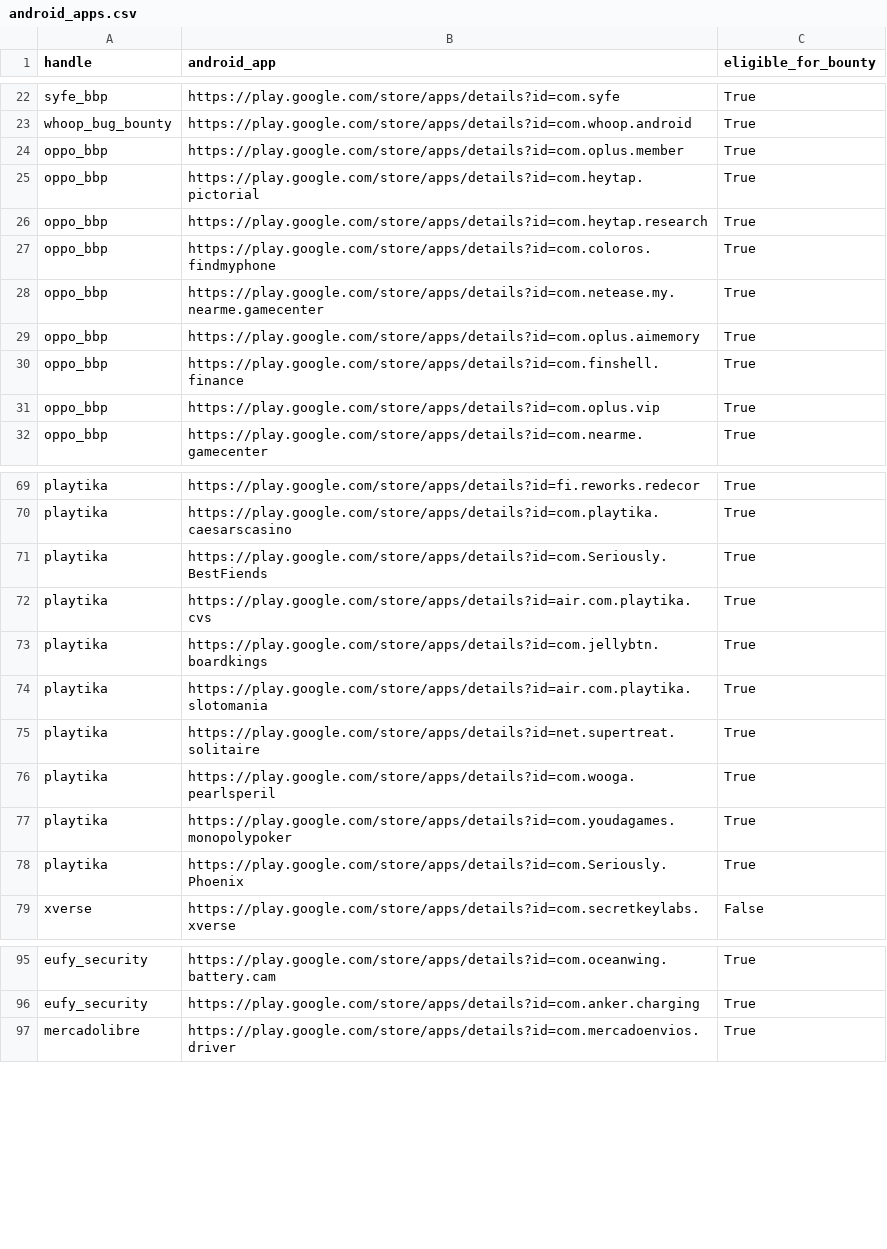
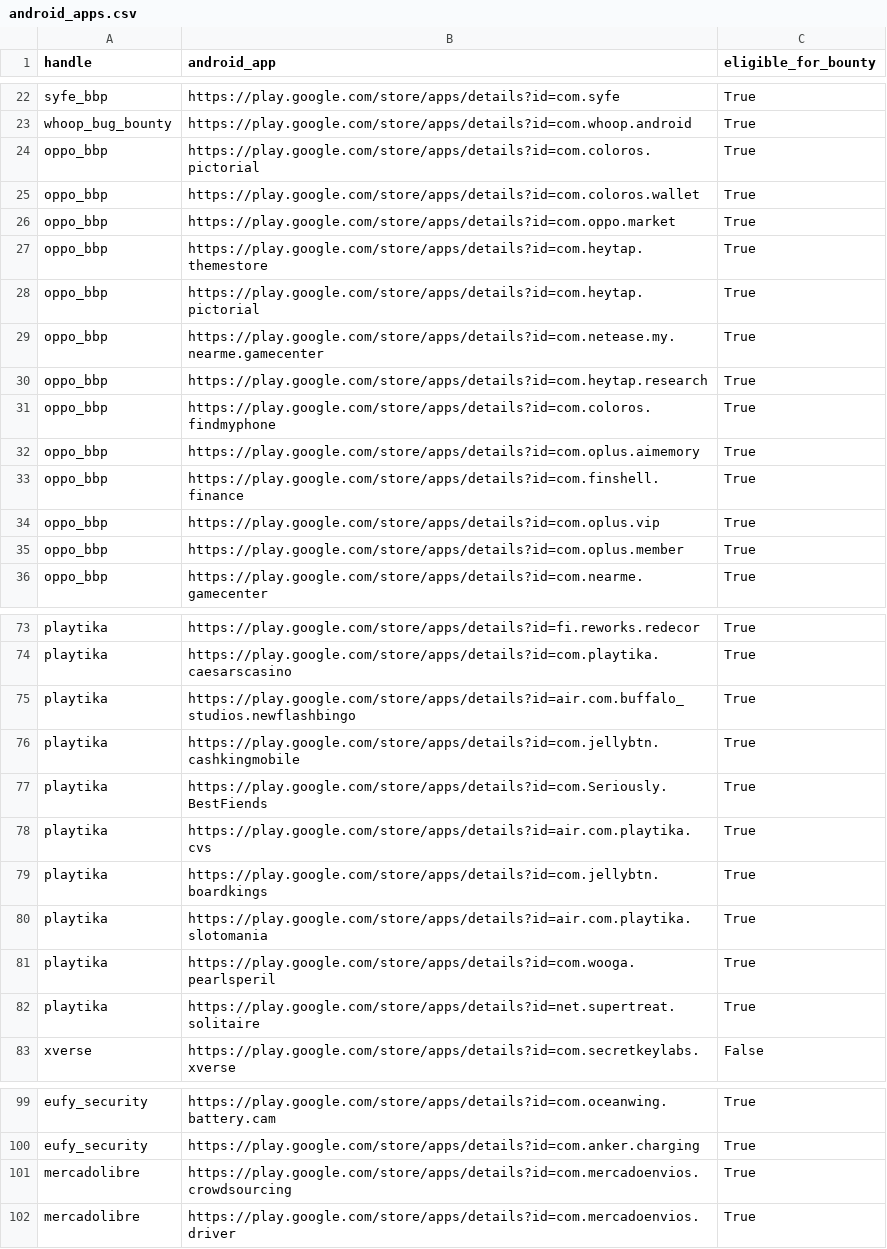
Before and after one commit to SecShiv/h1androidapp_scope, a CSV file: android_apps.csv, drawn as a sheet; only a part is shown, gaps mark what is left out; the diff covers the shown part only.

```diff
--- a/android_apps.csv
+++ b/android_apps.csv
@@ -23,7 +23,10 @@ syfe_bbp,https://play.google.com/store/apps/details?id=com.syfe,True
 whoop_bug_bounty,https://play.google.com/store/apps/details?id=com.whoop.android,True
-oppo_bbp,https://play.google.com/store/apps/details?id=com.oplus.member,True
+oppo_bbp,https://play.google.com/store/apps/details?id=com.coloros.pictorial,True
+oppo_bbp,https://play.google.com/store/apps/details?id=com.coloros.wallet,True
+oppo_bbp,https://play.google.com/store/apps/details?id=com.oppo.market,True
+oppo_bbp,https://play.google.com/store/apps/details?id=com.heytap.themestore,True
 oppo_bbp,https://play.google.com/store/apps/details?id=com.heytap.pictorial,True
+oppo_bbp,https://play.google.com/store/apps/details?id=com.netease.my.nearme.gamecenter,True
 oppo_bbp,https://play.google.com/store/apps/details?id=com.heytap.research,True
 oppo_bbp,https://play.google.com/store/apps/details?id=com.coloros.findmyphone,True
-oppo_bbp,https://play.google.com/store/apps/details?id=com.netease.my.nearme.gamecenter,True
 oppo_bbp,https://play.google.com/store/apps/details?id=com.oplus.aimemory,True
@@ -31,2 +34,3 @@ oppo_bbp,https://play.google.com/store/apps/details?id=com.finshell.finance,True
 oppo_bbp,https://play.google.com/store/apps/details?id=com.oplus.vip,True
+oppo_bbp,https://play.google.com/store/apps/details?id=com.oplus.member,True
 oppo_bbp,https://play.google.com/store/apps/details?id=com.nearme.gamecenter,True
@@ -70,2 +74,4 @@ playtika,https://play.google.com/store/apps/details?id=fi.reworks.redecor,True
 playtika,https://play.google.com/store/apps/details?id=com.playtika.caesarscasino,True
+playtika,https://play.google.com/store/apps/details?id=air.com.buffalo_studios.newflashbingo,True
+playtika,https://play.google.com/store/apps/details?id=com.jellybtn.cashkingmobile,True
 playtika,https://play.google.com/store/apps/details?id=com.Seriously.BestFiends,True
@@ -74,6 +80,4 @@ playtika,https://play.google.com/store/apps/details?id=com.jellybtn.boardkings,T
 playtika,https://play.google.com/store/apps/details?id=air.com.playtika.slotomania,True
+playtika,https://play.google.com/store/apps/details?id=com.wooga.pearlsperil,True
 playtika,https://play.google.com/store/apps/details?id=net.supertreat.solitaire,True
-playtika,https://play.google.com/store/apps/details?id=com.wooga.pearlsperil,True
-playtika,https://play.google.com/store/apps/details?id=com.youdagames.monopolypoker,True
-playtika,https://play.google.com/store/apps/details?id=com.Seriously.Phoenix,True
 xverse,https://play.google.com/store/apps/details?id=com.secretkeylabs.xverse,False
@@ -96,2 +100,3 @@ eufy_security,https://play.google.com/store/apps/details?id=com.oceanwing.batter
 eufy_security,https://play.google.com/store/apps/details?id=com.anker.charging,True
+mercadolibre,https://play.google.com/store/apps/details?id=com.mercadoenvios.crowdsourcing,True
 mercadolibre,https://play.google.com/store/apps/details?id=com.mercadoenvios.driver,True
```
Also changed, not shown: 1 added row, 5 removed rows and 11 moved rows elsewhere in this file, 4 other files.
